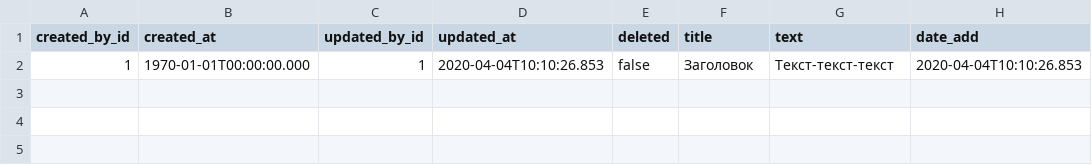
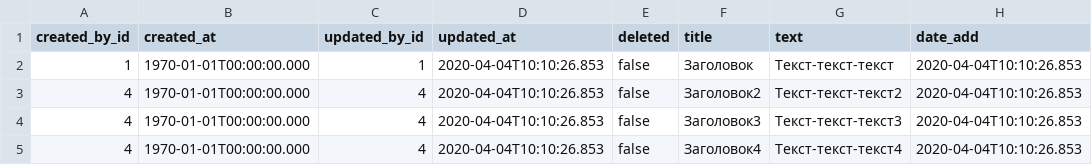
Before and after one commit to amanivchuk/board, a CSV file: src/main/resources/db.changelog/population/board.csv, drawn as a sheet; the diff names each change by its address in the sheet, - before the commit and + after, or states it on an @@ line.

```diff
--- a/src/main/resources/db.changelog/population/board.csv
+++ b/src/main/resources/db.changelog/population/board.csv
+row 3: 4 | 1970-01-01T00:00:00.000 | 4 | 2020-04-04T10:10:26.853 | false | Заголовок2 | Текст-текст-текст2 | 2020-04-04T10:10:26.853
+row 4: 4 | 1970-01-01T00:00:00.000 | 4 | 2020-04-04T10:10:26.853 | false | Заголовок3 | Текст-текст-текст3 | 2020-04-04T10:10:26.853
+row 5: 4 | 1970-01-01T00:00:00.000 | 4 | 2020-04-04T10:10:26.853 | false | Заголовок4 | Текст-текст-текст4 | 2020-04-04T10:10:26.853
```
Also changed, not shown: src/main/resources/db.changelog/population/users.csv, 6 other files.
